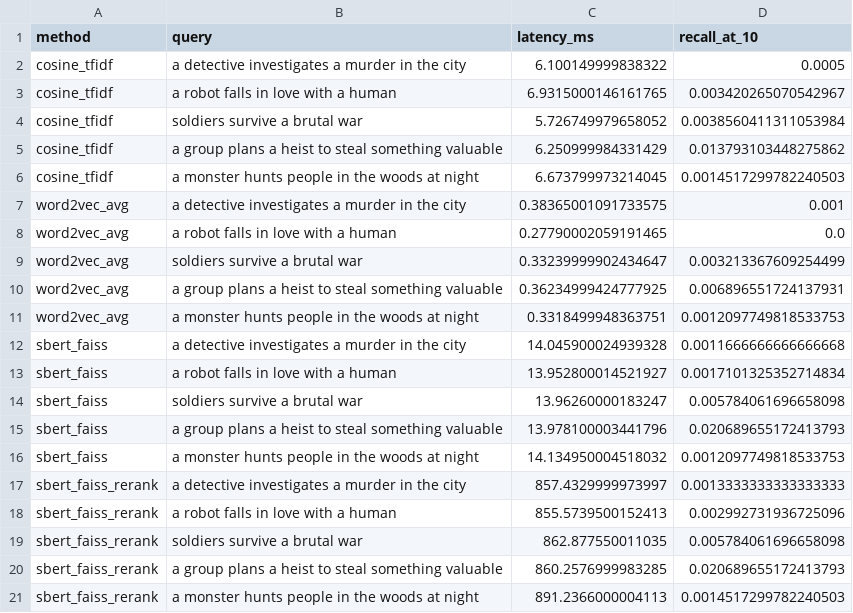
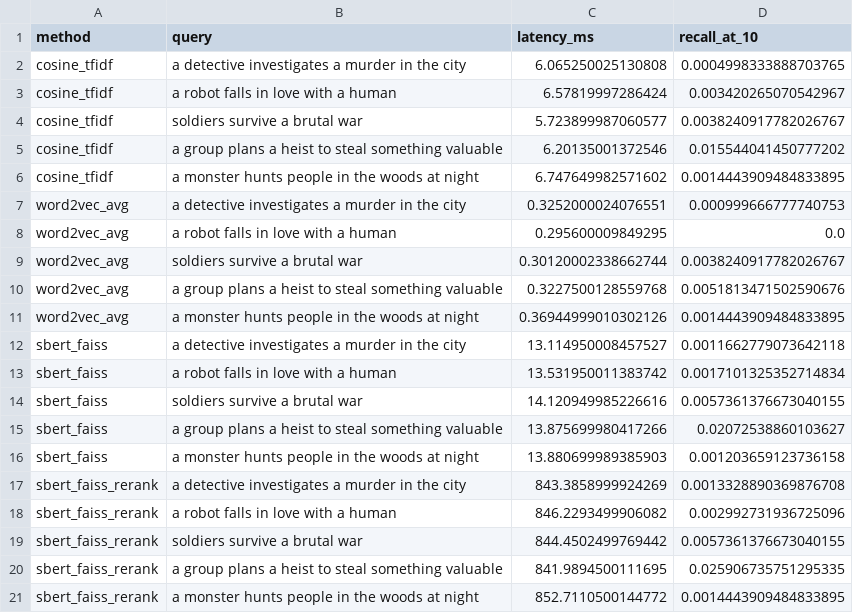
Before and after one commit to Zameister/PAA-busca-semantica, a CSV file: results/benchmark_all_methods_raw.csv, drawn as a sheet.

Commit message:
investiga recall baixo no benchmark: confirma que não é bug (teto matemático do recall@10 com conjunto relevante grande) e amplia sinônimos de gênero na curadoria (Caper story, Whodunit, Anti-war film, Creature Film)

```diff
--- a/results/benchmark_all_methods_raw.csv
+++ b/results/benchmark_all_methods_raw.csv
@@ -1,21 +1,21 @@
 method,query,latency_ms,recall_at_10
-cosine_tfidf,a detective investigates a murder in the city,6.100149999838322,0.0005
-cosine_tfidf,a robot falls in love with a human,6.9315000146161765,0.003420265070542967
-cosine_tfidf,soldiers survive a brutal war,5.726749979658052,0.0038560411311053984
-cosine_tfidf,a group plans a heist to steal something valuable,6.250999984331429,0.013793103448275862
-cosine_tfidf,a monster hunts people in the woods at night,6.673799973214045,0.0014517299782240503
-word2vec_avg,a detective investigates a murder in the city,0.38365001091733575,0.001
-word2vec_avg,a robot falls in love with a human,0.27790002059191465,0.0
-word2vec_avg,soldiers survive a brutal war,0.33239999902434647,0.003213367609254499
-word2vec_avg,a group plans a heist to steal something valuable,0.36234999424777925,0.006896551724137931
-word2vec_avg,a monster hunts people in the woods at night,0.3318499948363751,0.0012097749818533753
-sbert_faiss,a detective investigates a murder in the city,14.045900024939328,0.0011666666666666668
-sbert_faiss,a robot falls in love with a human,13.952800014521927,0.0017101325352714834
-sbert_faiss,soldiers survive a brutal war,13.96260000183247,0.005784061696658098
-sbert_faiss,a group plans a heist to steal something valuable,13.978100003441796,0.020689655172413793
-sbert_faiss,a monster hunts people in the woods at night,14.134950004518032,0.0012097749818533753
-sbert_faiss_rerank,a detective investigates a murder in the city,857.4329999973997,0.0013333333333333333
-sbert_faiss_rerank,a robot falls in love with a human,855.5739500152413,0.002992731936725096
-sbert_faiss_rerank,soldiers survive a brutal war,862.877550011035,0.005784061696658098
-sbert_faiss_rerank,a group plans a heist to steal something valuable,860.2576999983285,0.020689655172413793
-sbert_faiss_rerank,a monster hunts people in the woods at night,891.2366000004113,0.0014517299782240503
+cosine_tfidf,a detective investigates a murder in the city,6.065250025130808,0.0004998333888703765
+cosine_tfidf,a robot falls in love with a human,6.57819997286424,0.003420265070542967
+cosine_tfidf,soldiers survive a brutal war,5.723899987060577,0.0038240917782026767
+cosine_tfidf,a group plans a heist to steal something valuable,6.20135001372546,0.015544041450777202
+cosine_tfidf,a monster hunts people in the woods at night,6.747649982571602,0.0014443909484833895
+word2vec_avg,a detective investigates a murder in the city,0.3252000024076551,0.000999666777740753
+word2vec_avg,a robot falls in love with a human,0.295600009849295,0.0
+word2vec_avg,soldiers survive a brutal war,0.30120002338662744,0.0038240917782026767
+word2vec_avg,a group plans a heist to steal something valuable,0.3227500128559768,0.0051813471502590676
+word2vec_avg,a monster hunts people in the woods at night,0.36944999010302126,0.0014443909484833895
+sbert_faiss,a detective investigates a murder in the city,13.114950008457527,0.0011662779073642118
+sbert_faiss,a robot falls in love with a human,13.531950011383742,0.0017101325352714834
+sbert_faiss,soldiers survive a brutal war,14.120949985226616,0.0057361376673040155
+sbert_faiss,a group plans a heist to steal something valuable,13.875699980417266,0.02072538860103627
+sbert_faiss,a monster hunts people in the woods at night,13.880699989385903,0.001203659123736158
+sbert_faiss_rerank,a detective investigates a murder in the city,843.3858999924269,0.0013328890369876708
+sbert_faiss_rerank,a robot falls in love with a human,846.2293499906082,0.002992731936725096
+sbert_faiss_rerank,soldiers survive a brutal war,844.4502499769442,0.0057361376673040155
+sbert_faiss_rerank,a group plans a heist to steal something valuable,841.9894500111695,0.025906735751295335
+sbert_faiss_rerank,a monster hunts people in the woods at night,852.7110500144772,0.0014443909484833895
```
Also changed, not shown: results/benchmark_all_methods_summary.csv, 2 other files.
